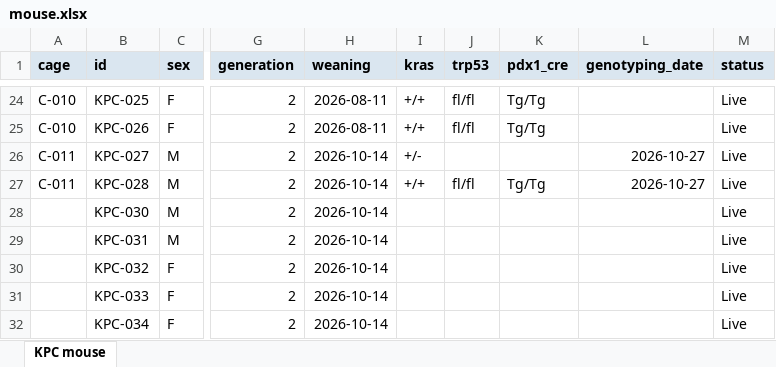
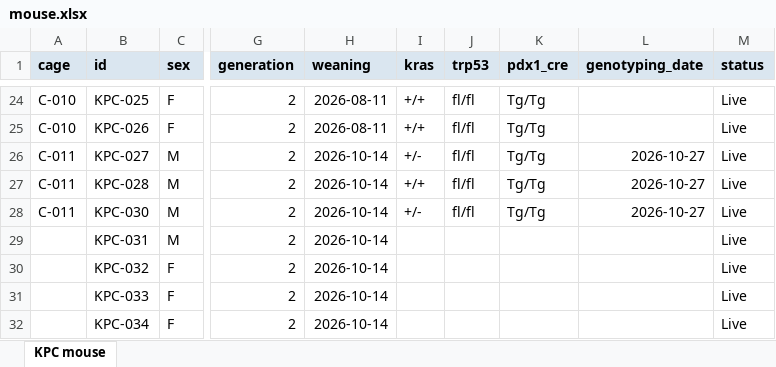
Before and after one commit to splab8247/lab-stock, an Excel workbook: mouse.xlsx, sheet KPC mouse, drawn as a sheet; only a part is shown, gaps mark what is left out; values as stored, in another font and other column widths than the file's, no borders; conditional formats not drawn; the diff names each change by its address in the sheet, - before the commit and + after, or states it on an @@ line.

```diff
--- a/mouse.xlsx (sheet KPC mouse)
+++ b/mouse.xlsx (sheet KPC mouse)
-J26 (trp53): (empty)
+J26 (trp53): fl/fl
-K26 (pdx1_cre): (empty)
+K26 (pdx1_cre): Tg/Tg
-A28 (cage): (empty)
+A28 (cage): C-011
-I28 (kras): (empty)
+I28 (kras): +/-
-J28 (trp53): (empty)
+J28 (trp53): fl/fl
-K28 (pdx1_cre): (empty)
+K28 (pdx1_cre): Tg/Tg
-L28 (genotyping_date): (empty)
+L28 (genotyping_date): 2026-10-27
```
Also changed, not shown: stock.xlsx.
